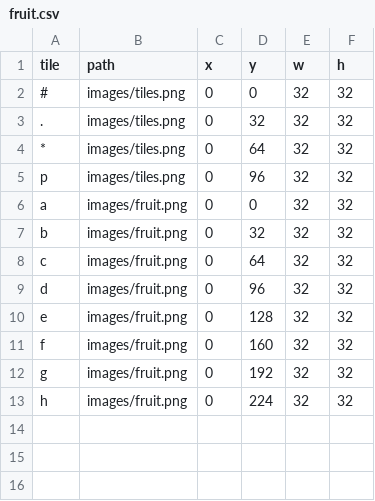
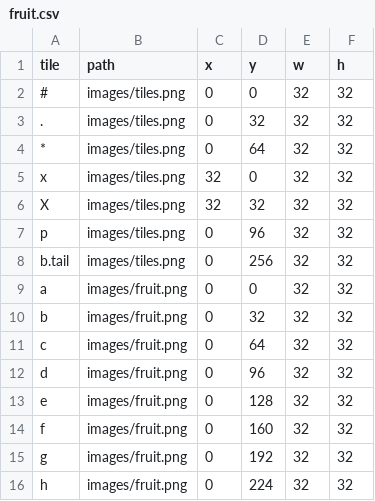
Before and after one commit to krother/tilegamelib, a CSV file: examples/fruit.csv, drawn as a sheet; the diff names each change by its address in the sheet, - before the commit and + after, or states it on an @@ line.

Commit message:
work in progress on example games

```diff
--- a/examples/fruit.csv
+++ b/examples/fruit.csv
+row 5: x | images/tiles.png | 32 | 0 | 32 | 32
+row 6: X | images/tiles.png | 32 | 32 | 32 | 32
+row 8: b.tail | images/tiles.png | 0 | 256 | 32 | 32
```
Also changed, not shown: 2 other files.
